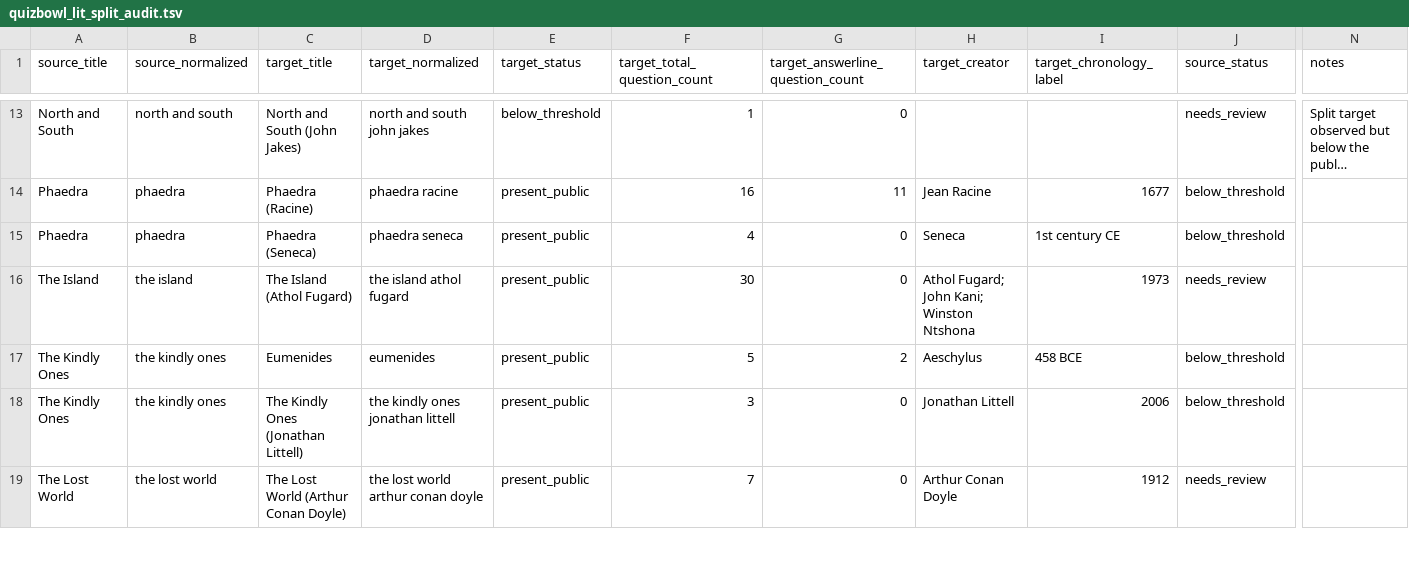
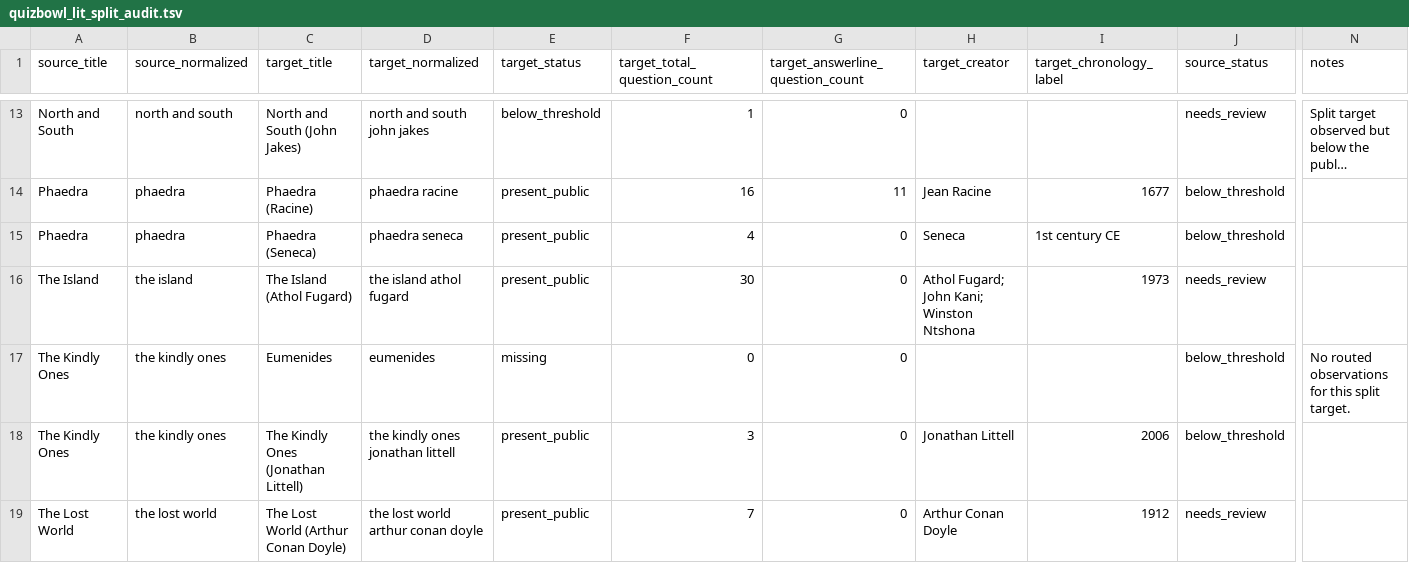
Before and after one commit to benjaminkramer50/benjaminkramer50.github.io, a TSV file: _planning/quizbowl_lit_canon/quizbowl_lit_split_audit.tsv, drawn as a sheet; only a part is shown, gaps mark what is left out; long unchanged cells end in …; the diff names each change by its address in the sheet, - before the commit and + after, or states it on an @@ line.

```diff
--- a/_planning/quizbowl_lit_canon/quizbowl_lit_split_audit.tsv
+++ b/_planning/quizbowl_lit_canon/quizbowl_lit_split_audit.tsv
-E17 (target_status): present_public
+E17 (target_status): missing
-F17 (target_total_question_count): 5
+F17 (target_total_question_count): 0
-G17 (target_answerline_question_count): 2
+G17 (target_answerline_question_count): 0
-H17 (target_creator): Aeschylus
+H17 (target_creator): (empty)
-I17 (target_chronology_label): 458 BCE
+I17 (target_chronology_label): (empty)
-N17 (notes): (empty)
+N17 (notes): No routed observations for this split target.
```
Also changed, not shown: _planning/quizbowl_lit_canon/quizbowl_lit_false_positive_review.tsv, 10 other files.
